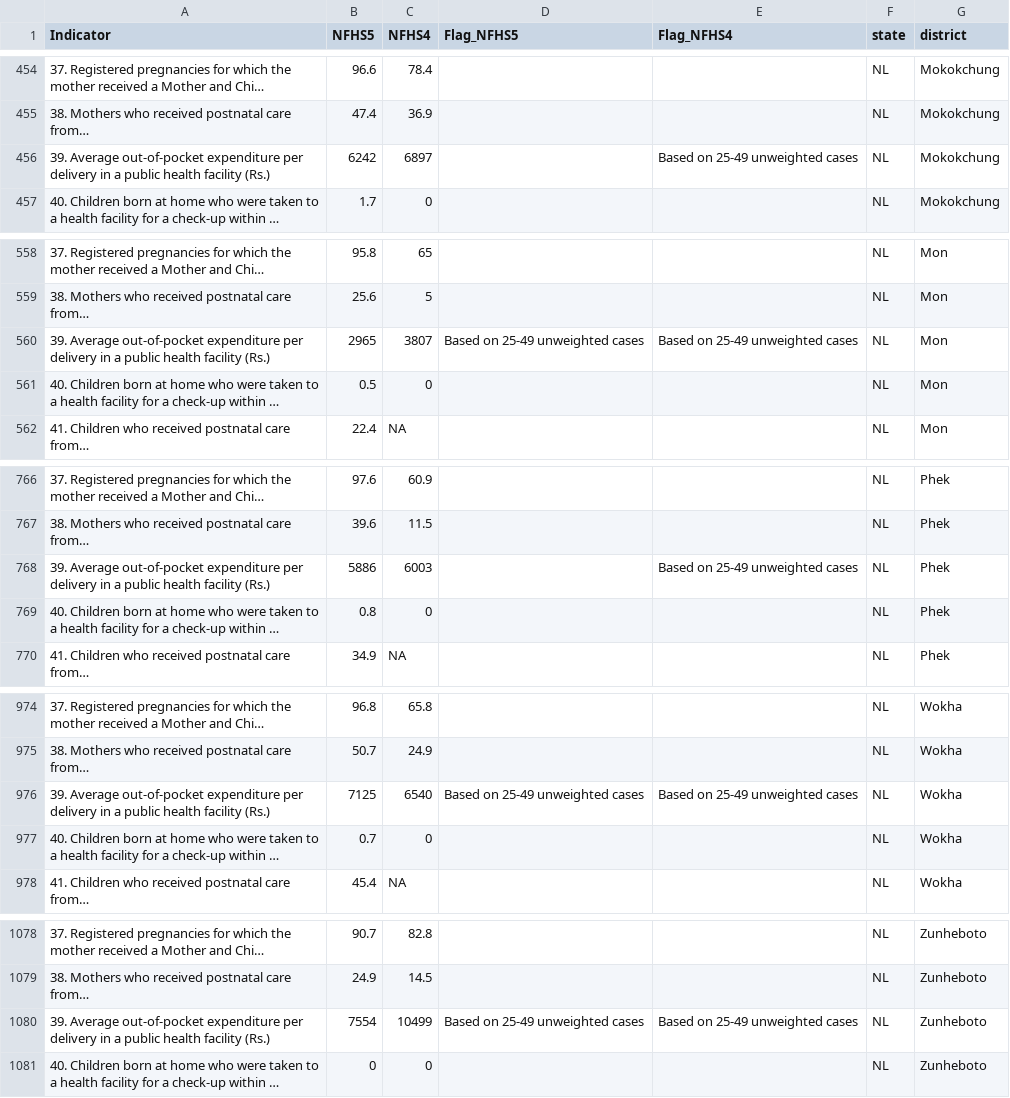
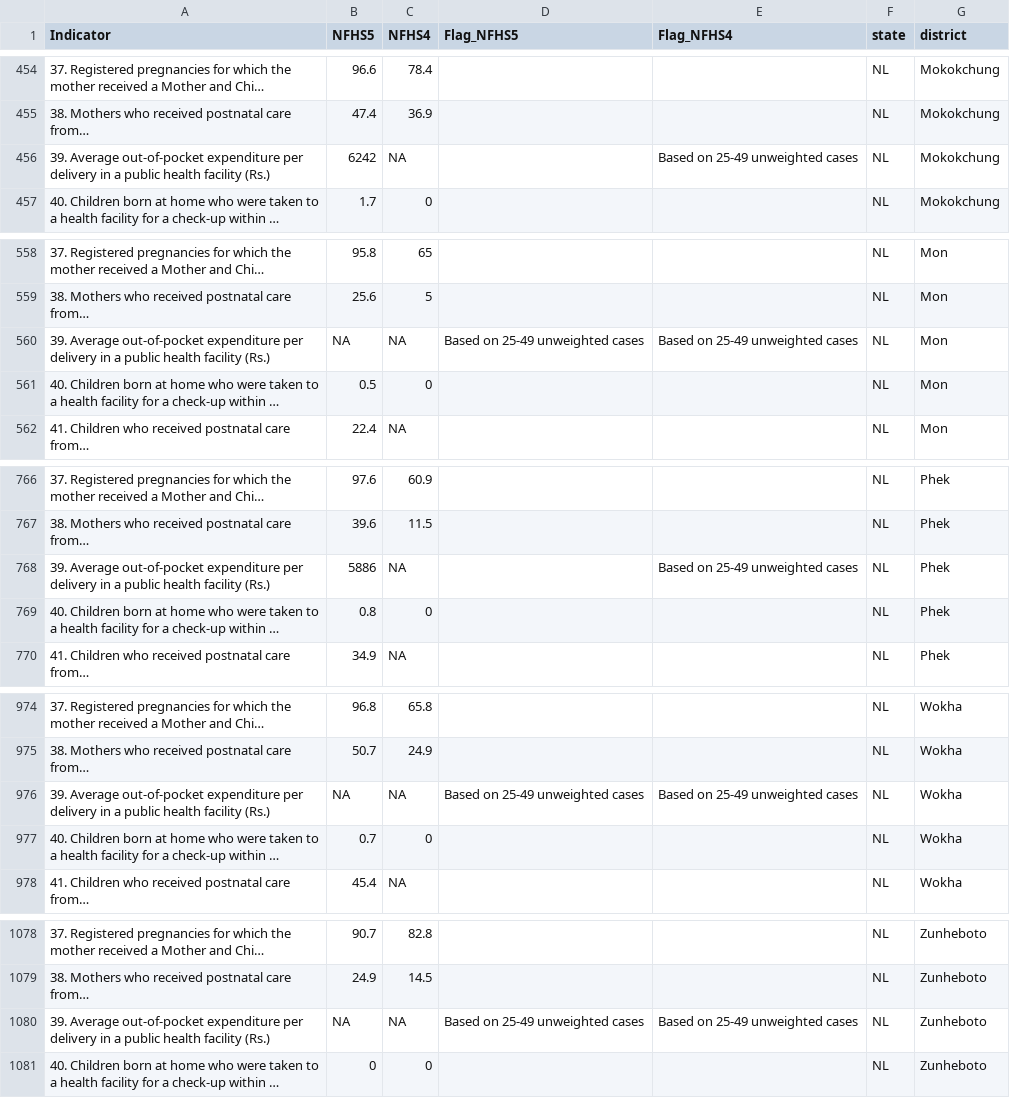
Before and after one commit to jvargh7/nfhs5_factsheets, a CSV file: districts/csv_output/NFHS-5_NL.csv, drawn as a sheet; only a part is shown, gaps mark what is left out; long unchanged cells end in …; the diff names each change by its address in the sheet, - before the commit and + after, or states it on an @@ line.

```diff
--- a/districts/csv_output/NFHS-5_NL.csv
+++ b/districts/csv_output/NFHS-5_NL.csv
-C456 (NFHS4): 6897
+C456 (NFHS4): NA
-B560 (NFHS5): 2965
+B560 (NFHS5): NA
-C560 (NFHS4): 3807
+C560 (NFHS4): NA
-C768 (NFHS4): 6003
+C768 (NFHS4): NA
-B976 (NFHS5): 7125
+B976 (NFHS5): NA
-C976 (NFHS4): 6540
+C976 (NFHS4): NA
-B1080 (NFHS5): 7554
+B1080 (NFHS5): NA
-C1080 (NFHS4): 10499
+C1080 (NFHS4): NA
```
Also changed, not shown: districts/csv_output/NFHS-5_AP.csv, districts/csv_output/NFHS-5_DD.csv, 36 other files.
